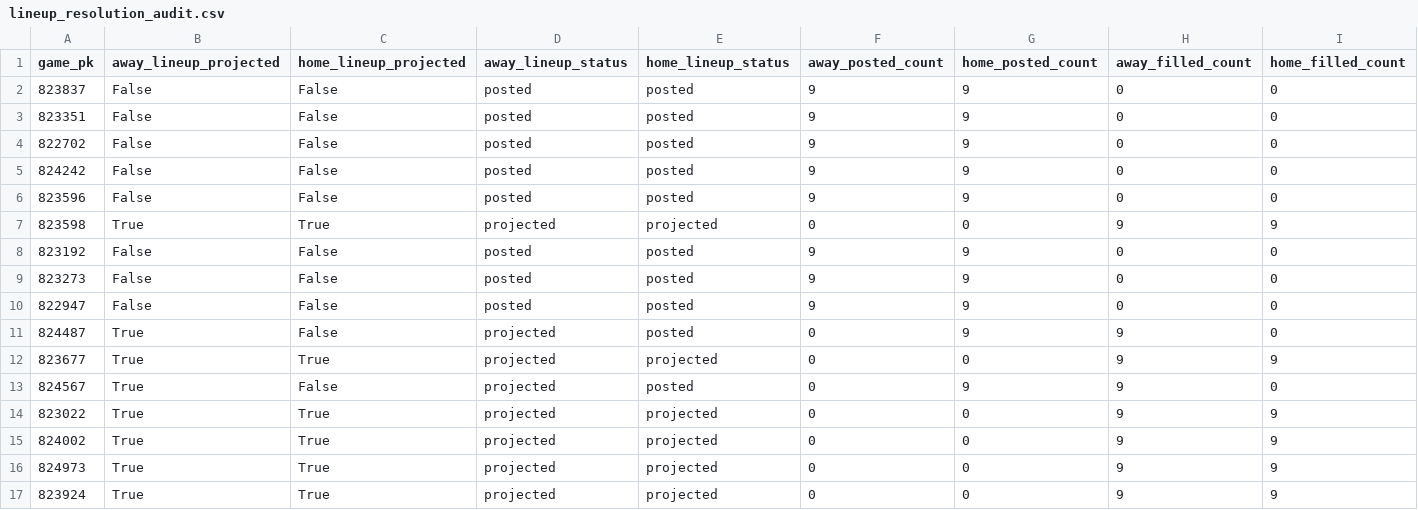
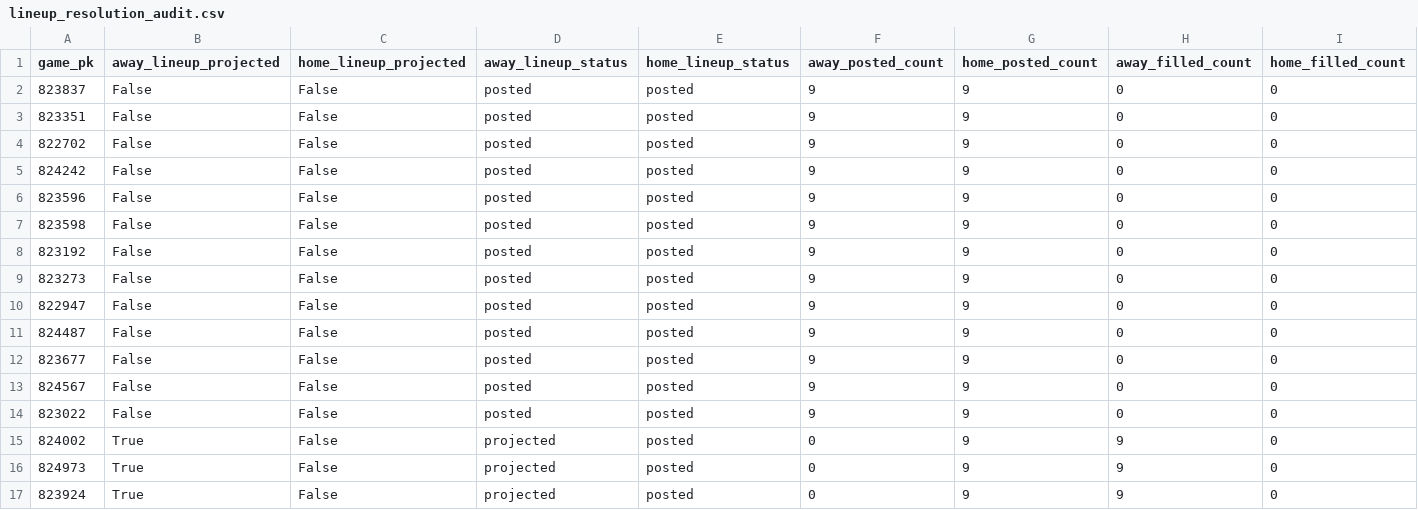
Before and after one commit to Dave356w/Dave356w, a CSV file: data/lineup_resolution_audit.csv, drawn as a sheet; only a part is shown; the diff names each change by its address in the sheet, - before the commit and + after, or states it on an @@ line.

```diff
--- a/data/lineup_resolution_audit.csv
+++ b/data/lineup_resolution_audit.csv
-B7 (away_lineup_projected): True
+B7 (away_lineup_projected): False
-C7 (home_lineup_projected): True
+C7 (home_lineup_projected): False
-D7 (away_lineup_status): projected
+D7 (away_lineup_status): posted
-E7 (home_lineup_status): projected
+E7 (home_lineup_status): posted
-F7 (away_posted_count): 0
+F7 (away_posted_count): 9
-G7 (home_posted_count): 0
+G7 (home_posted_count): 9
-H7 (away_filled_count): 9
+H7 (away_filled_count): 0
-I7 (home_filled_count): 9
+I7 (home_filled_count): 0
-B11:B14 (away_lineup_projected): True
+B11:B14 (away_lineup_projected): False
-D11:D14 (away_lineup_status): projected
+D11:D14 (away_lineup_status): posted
-F11:F14 (away_posted_count): 0
+F11:F14 (away_posted_count): 9
-H11:H14 (away_filled_count): 9
+H11:H14 (away_filled_count): 0
-C12 (home_lineup_projected): True
+C12 (home_lineup_projected): False
-E12 (home_lineup_status): projected
+E12 (home_lineup_status): posted
-G12 (home_posted_count): 0
+G12 (home_posted_count): 9
-I12 (home_filled_count): 9
+I12 (home_filled_count): 0
-C14:C17 (home_lineup_projected): True
+C14:C17 (home_lineup_projected): False
-E14:E17 (home_lineup_status): projected
+E14:E17 (home_lineup_status): posted
-G14:G17 (home_posted_count): 0
+G14:G17 (home_posted_count): 9
-I14:I17 (home_filled_count): 9
+I14:I17 (home_filled_count): 0
```
Also changed, not shown: data/leans_2026-07-29_pl.csv, data/leans_2026-07-29_xw.csv, 2 other files.
